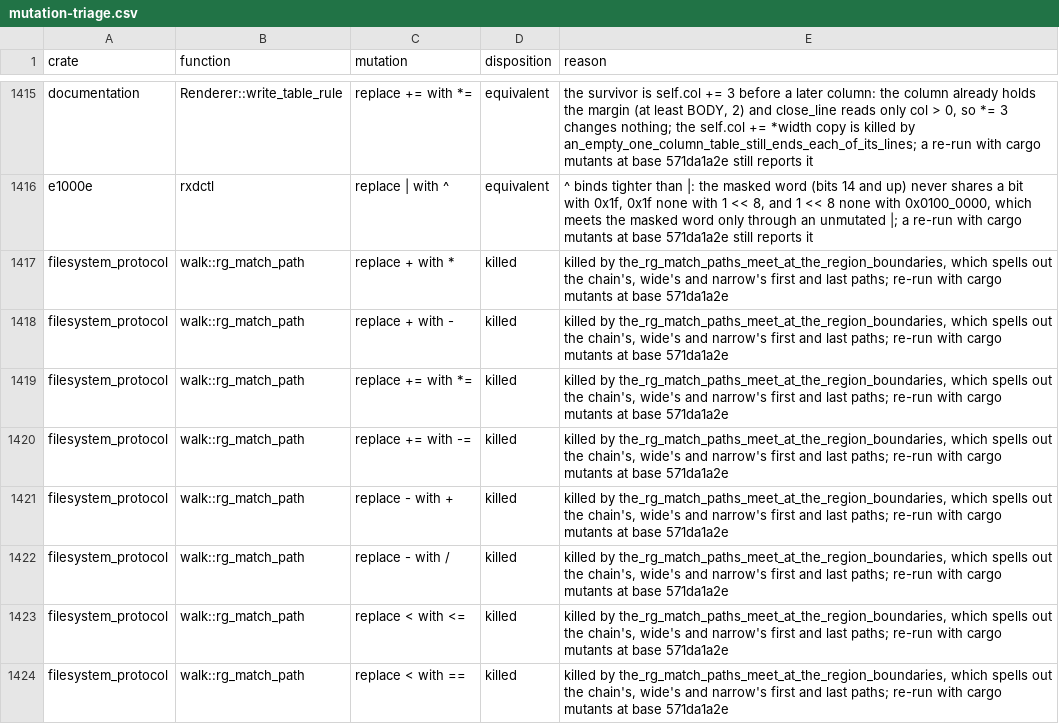
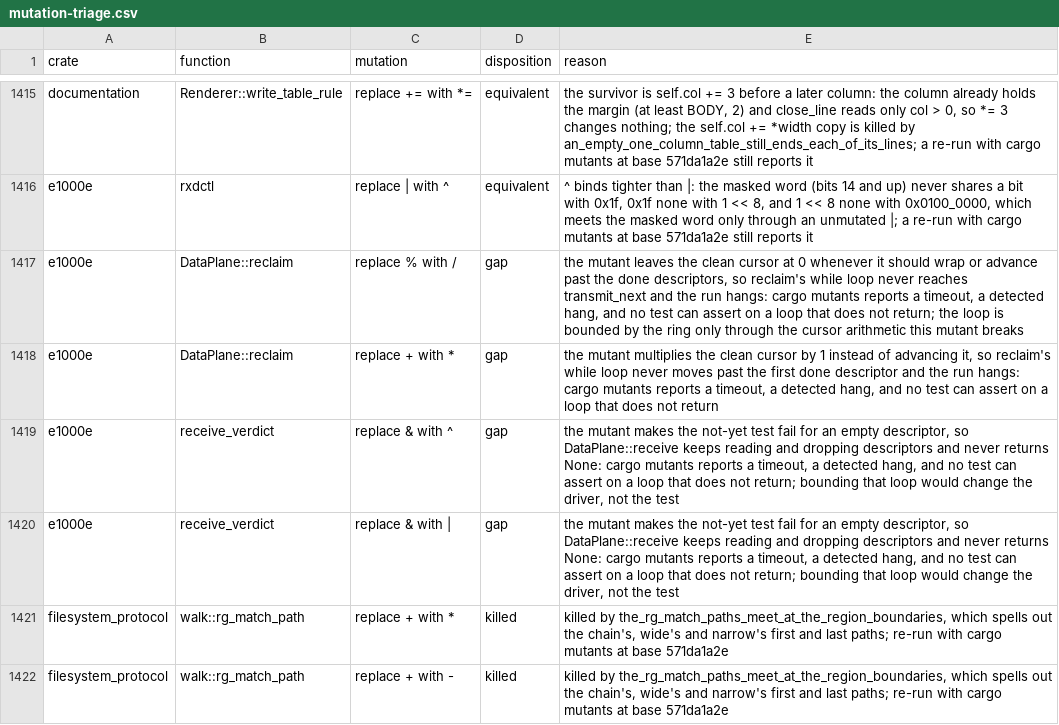
Before and after one commit to nifeos/nife, a CSV file: notes/project-metrics/mutation-triage.csv, drawn as a sheet; only a part is shown, gaps mark what is left out; the shorter side is filled out with more unchanged rows.

```diff
--- a/notes/project-metrics/mutation-triage.csv
+++ b/notes/project-metrics/mutation-triage.csv
@@ -1416,2 +1416,6 @@ documentation,Renderer::write_table_rule,replace += with *=,equivalent,"the surv
 e1000e,rxdctl,replace | with ^,equivalent,"^ binds tighter than |: the masked word (bits 14 and up) never shares a bit with 0x1f, 0x1f none with 1 << 8, and 1 << 8 none with 0x0100_0000, which meets the masked word only through an unmutated |; a re-run with cargo mutants at base 571da1a2e still reports it"
+e1000e,DataPlane::reclaim,replace % with /,gap,"the mutant leaves the clean cursor at 0 whenever it should wrap or advance past the done descriptors, so reclaim's while loop never reaches transmit_next and the run hangs: cargo mutants reports a timeout, a detected hang, and no test can assert on a loop that does not return; the loop is bounded by the ring only through the cursor arithmetic this mutant breaks"
+e1000e,DataPlane::reclaim,replace + with *,gap,"the mutant multiplies the clean cursor by 1 instead of advancing it, so reclaim's while loop never moves past the first done descriptor and the run hangs: cargo mutants reports a timeout, a detected hang, and no test can assert on a loop that does not return"
+e1000e,receive_verdict,replace & with ^,gap,"the mutant makes the not-yet test fail for an empty descriptor, so DataPlane::receive keeps reading and dropping descriptors and never returns None: cargo mutants reports a timeout, a detected hang, and no test can assert on a loop that does not return; bounding that loop would change the driver, not the test"
+e1000e,receive_verdict,replace & with |,gap,"the mutant makes the not-yet test fail for an empty descriptor, so DataPlane::receive keeps reading and dropping descriptors and never returns None: cargo mutants reports a timeout, a detected hang, and no test can assert on a loop that does not return; bounding that loop would change the driver, not the test"
 filesystem_protocol,walk::rg_match_path,replace + with *,killed,"killed by the_rg_match_paths_meet_at_the_region_boundaries, which spells out the chain's, wide's and narrow's first and last paths; re-run with cargo mutants at base 571da1a2e"
```
Also changed, not shown: 1 other file.
